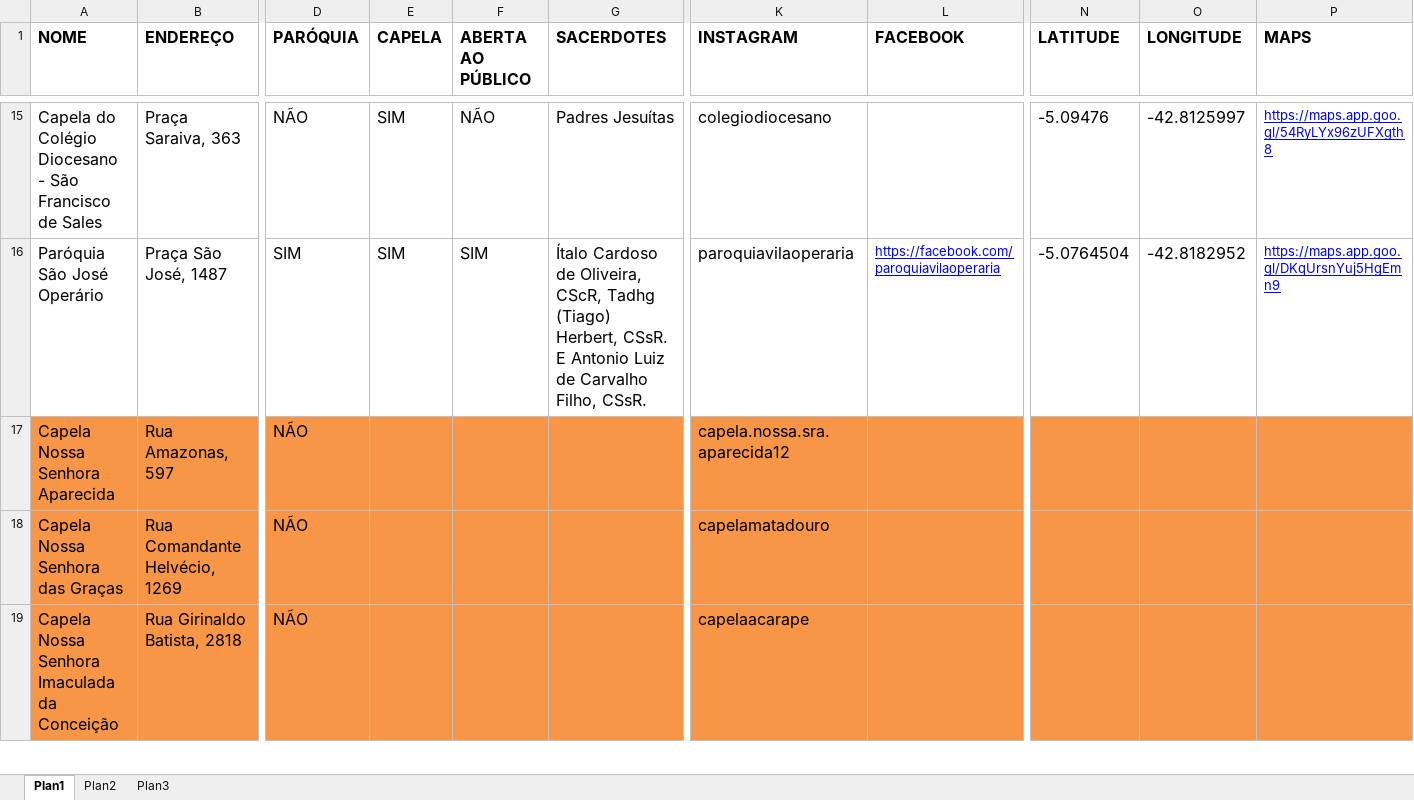
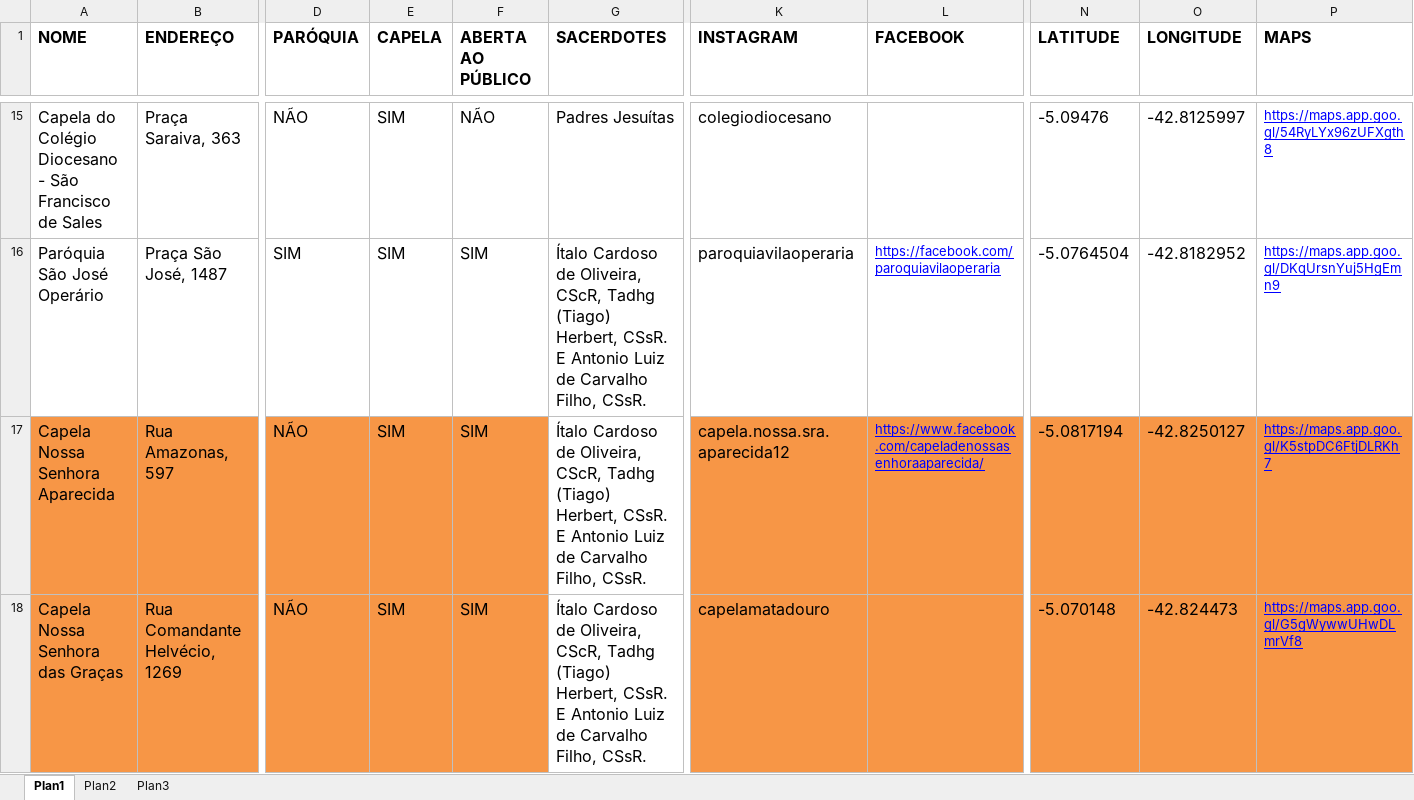
Before and after one commit to willianjonhy05/Missa-em-Teresina, an Excel workbook: igrejas.xlsx, sheet Plan1, drawn as a sheet; only a part is shown, gaps mark what is left out; values as stored, in another font and other column widths than the file's, no borders; removed rows and columns are numbered as before the commit, all else as after; rows hold the shown columns only; the diff covers the shown part only; the diff names each change by its address in the sheet, - before the commit and + after, or states it on an @@ line.

```diff
--- a/igrejas.xlsx (sheet Plan1)
+++ b/igrejas.xlsx (sheet Plan1)
-E17:E18 (CAPELA): (empty)
+E17:E18 (CAPELA): SIM
-F17:F18 (ABERTA AO PÚBLICO): (empty)
+F17:F18 (ABERTA AO PÚBLICO): SIM
-G17:G18 (SACERDOTES): (empty)
+G17:G18 (SACERDOTES): Ítalo Cardoso de Oliveira, CScR, Tadhg (Tiago) Herbert, CSsR. E Antonio Luiz de Carvalho Filho, CSsR.
-G17:G18 fill: #F79646
+G17:G18 fill: none
-L17 (FACEBOOK): (empty)
+L17 (FACEBOOK): https://www.facebook.com/capeladenossasenhoraaparecida/
-N17 (LATITUDE): (empty)
+N17 (LATITUDE): -5.0817194
-O17 (LONGITUDE): (empty)
+O17 (LONGITUDE): -42.8250127
-P17 (MAPS): (empty)
+P17 (MAPS): https://maps.app.goo.gl/K5stpDC6FtjDLRKh7
-N18 (LATITUDE): (empty)
+N18 (LATITUDE): -5.070148
-O18 (LONGITUDE): (empty)
+O18 (LONGITUDE): -42.824473
-P18 (MAPS): (empty)
+P18 (MAPS): https://maps.app.goo.gl/G5gWywwUHwDLmrVf8
-row 19: Capela Nossa Senhora Imaculada da Conceição | Rua Girinaldo Batista, 2818 | NÃO |  |  |  | capelaacarape
```
Also changed, not shown: 1 added row, 74 edited cells and cell formats elsewhere in this sheet, 7 other files.
